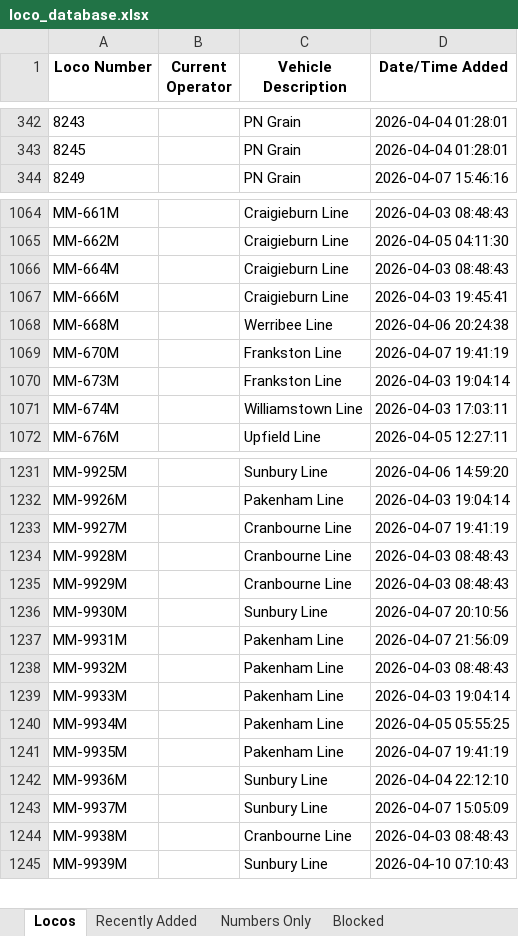
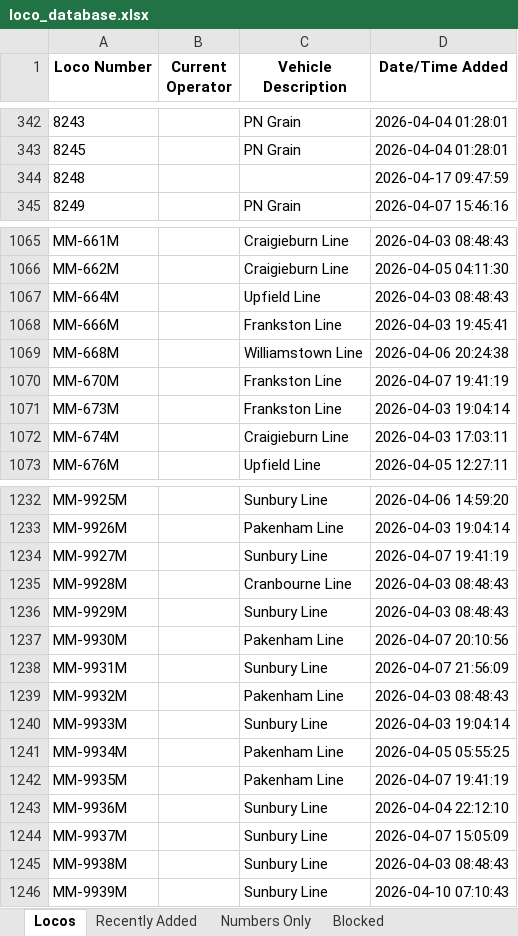
Before and after one commit to grahame21/railops-frontend, an Excel workbook: downloads/loco_database.xlsx, sheet Locos, drawn as a sheet; only a part is shown, gaps mark what is left out; values as stored, in another font and other column widths than the file's, no borders; addresses are those after the commit; the diff covers the shown part only; the diff names each change by its address in the sheet, - before the commit and + after, or states it on an @@ line.

```diff
--- a/downloads/loco_database.xlsx (sheet Locos)
+++ b/downloads/loco_database.xlsx (sheet Locos)
+row 344: 8248 |  |  | 2026-04-17 09:47:59
-C1067 (Vehicle Description): Craigieburn Line
+C1067 (Vehicle Description): Upfield Line
-C1068 (Vehicle Description): Craigieburn Line
+C1068 (Vehicle Description): Frankston Line
-C1069 (Vehicle Description): Werribee Line
+C1069 (Vehicle Description): Williamstown Line
-C1072 (Vehicle Description): Williamstown Line
+C1072 (Vehicle Description): Craigieburn Line
-C1234 (Vehicle Description): Cranbourne Line
+C1234 (Vehicle Description): Sunbury Line
-C1236 (Vehicle Description): Cranbourne Line
+C1236 (Vehicle Description): Sunbury Line
-C1237 (Vehicle Description): Sunbury Line
+C1237 (Vehicle Description): Pakenham Line
-C1238 (Vehicle Description): Pakenham Line
+C1238 (Vehicle Description): Sunbury Line
-C1240 (Vehicle Description): Pakenham Line
+C1240 (Vehicle Description): Sunbury Line
-C1245 (Vehicle Description): Cranbourne Line
+C1245 (Vehicle Description): Sunbury Line
```
Also changed, not shown: 42 edited cells elsewhere in this sheet, sheet Numbers Only, sheet Recently Added, downloads/loco_numbers_only.xlsx, 3 other files.
